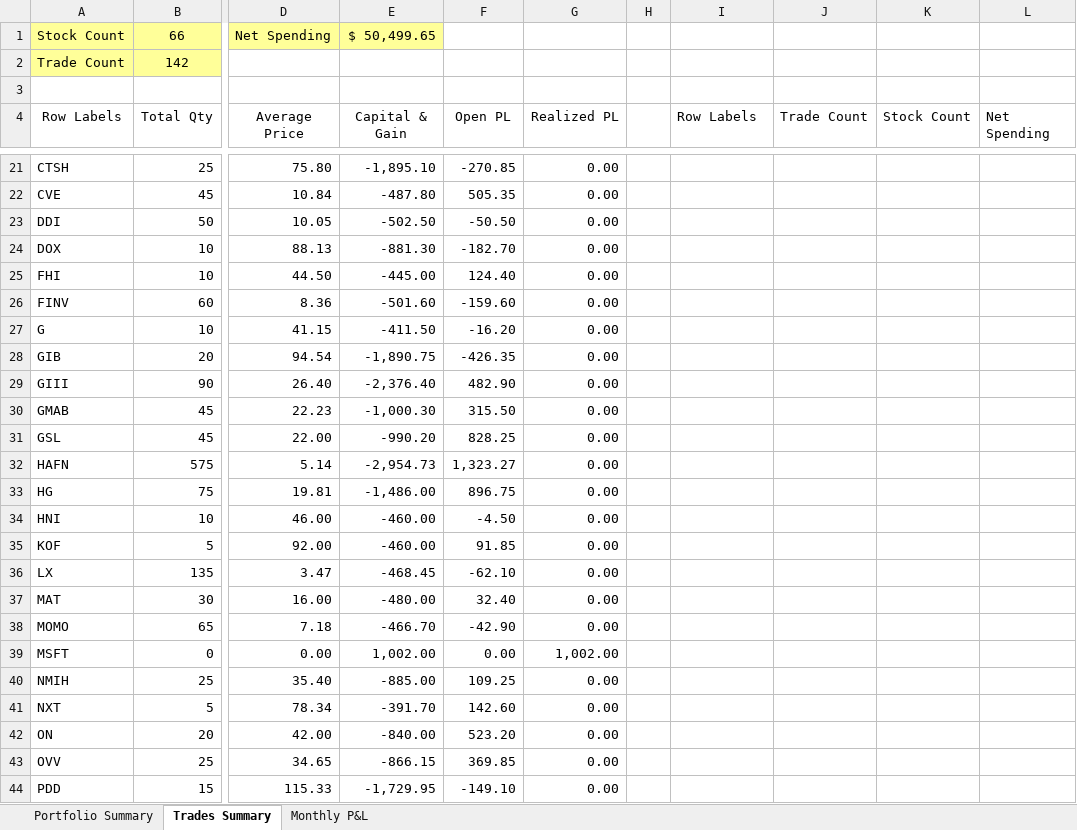
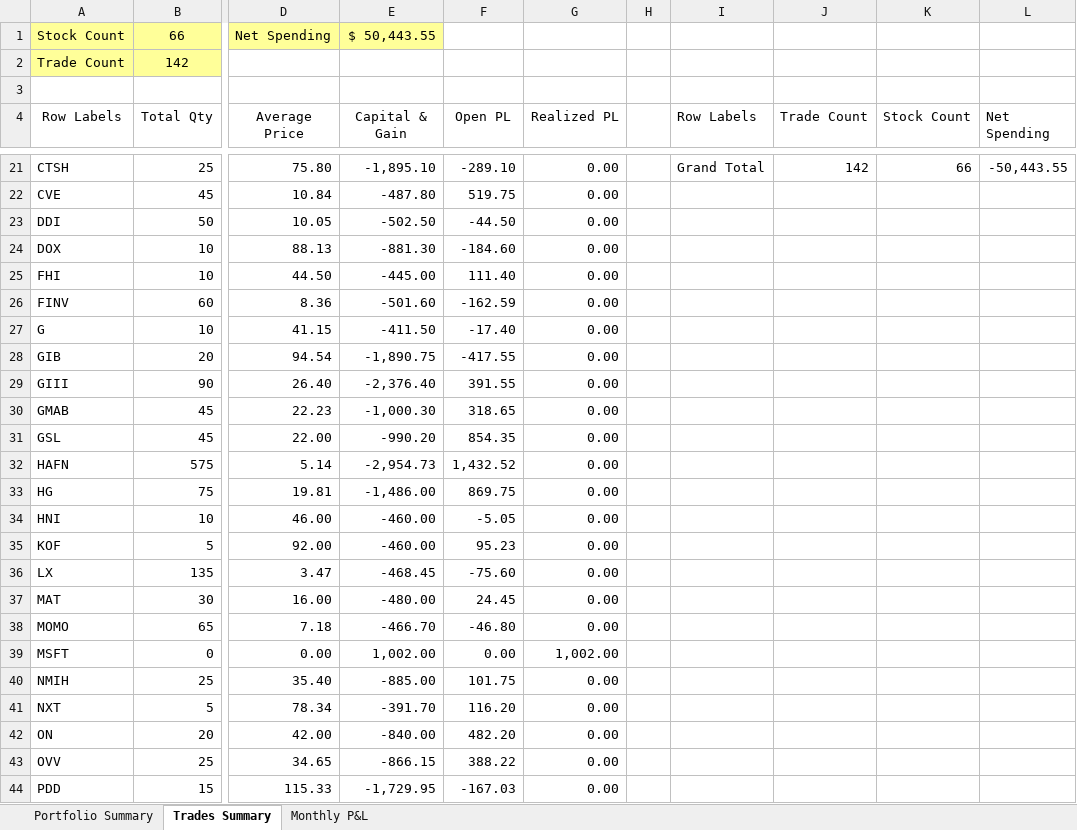
Before and after one commit to nvu01/Undervalued-Stock-Trade-Tracking, an Excel workbook: Report.xlsm, sheet Trades Summary, drawn as a sheet; only a part is shown, gaps mark what is left out; values as stored, in another font and other column widths than the file's, no borders; charts and pictures not drawn; the diff covers the shown part only; the diff names each change by its address in the sheet, - before the commit and + after, or states it on an @@ line.

Commit message:
Updated masked_undervalued_trades.csv and Report.xlsm

```diff
--- a/Report.xlsm (sheet Trades Summary)
+++ b/Report.xlsm (sheet Trades Summary)
-E1 (Capital & Gain): $ 50,499.65
+E1 (Capital & Gain): $ 50,443.55
-F21 (Open PL): -270.85
+F21 (Open PL): -289.10
-I21 (Row Labels): (empty)
+I21 (Row Labels): Grand Total
-J21 (Trade Count): (empty)
+J21 (Trade Count): 142
-K21 (Stock Count): (empty)
+K21 (Stock Count): 66
-L21 (Net Spending): (empty)
+L21 (Net Spending): -50,443.55
-F22 (Open PL): 505.35
+F22 (Open PL): 519.75
-F23 (Open PL): -50.50
+F23 (Open PL): -44.50
-F24 (Open PL): -182.70
+F24 (Open PL): -184.60
-F25 (Open PL): 124.40
+F25 (Open PL): 111.40
-F26 (Open PL): -159.60
+F26 (Open PL): -162.59
-F27 (Open PL): -16.20
+F27 (Open PL): -17.40
-F28 (Open PL): -426.35
+F28 (Open PL): -417.55
-F29 (Open PL): 482.90
+F29 (Open PL): 391.55
-F30 (Open PL): 315.50
+F30 (Open PL): 318.65
-F31 (Open PL): 828.25
+F31 (Open PL): 854.35
-F32 (Open PL): 1,323.27
+F32 (Open PL): 1,432.52
-F33 (Open PL): 896.75
+F33 (Open PL): 869.75
-F34 (Open PL): -4.50
+F34 (Open PL): -5.05
-F35 (Open PL): 91.85
+F35 (Open PL): 95.23
-F36 (Open PL): -62.10
+F36 (Open PL): -75.60
-F37 (Open PL): 32.40
+F37 (Open PL): 24.45
-F38 (Open PL): -42.90
+F38 (Open PL): -46.80
-F40 (Open PL): 109.25
+F40 (Open PL): 101.75
-F41 (Open PL): 142.60
+F41 (Open PL): 116.20
-F42 (Open PL): 523.20
+F42 (Open PL): 482.20
-F43 (Open PL): 369.85
+F43 (Open PL): 388.22
-F44 (Open PL): -149.10
+F44 (Open PL): -167.03
```
Also changed, not shown: 1 added row, 1 removed row and 60 edited cells elsewhere in this sheet, sheet Portfolio Summary, charts or pictures, 1 other file.
